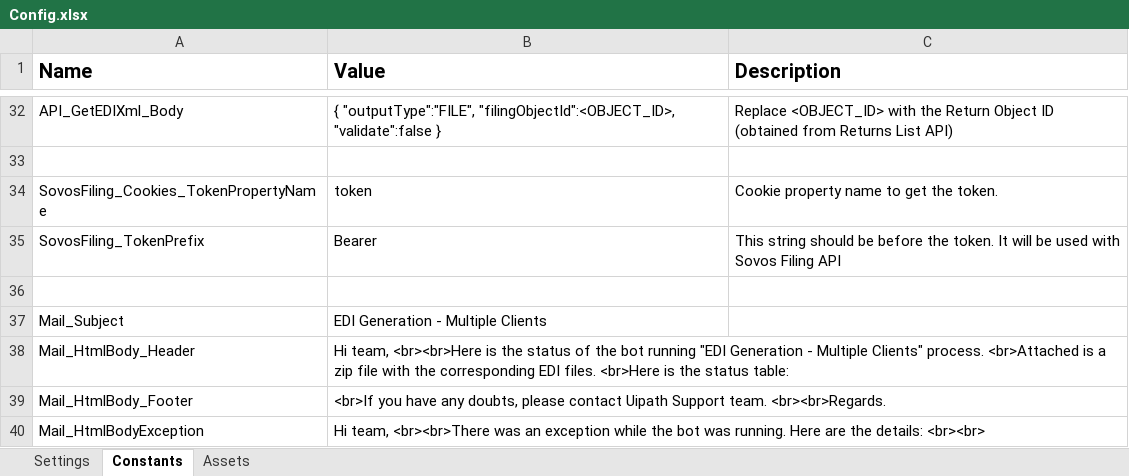
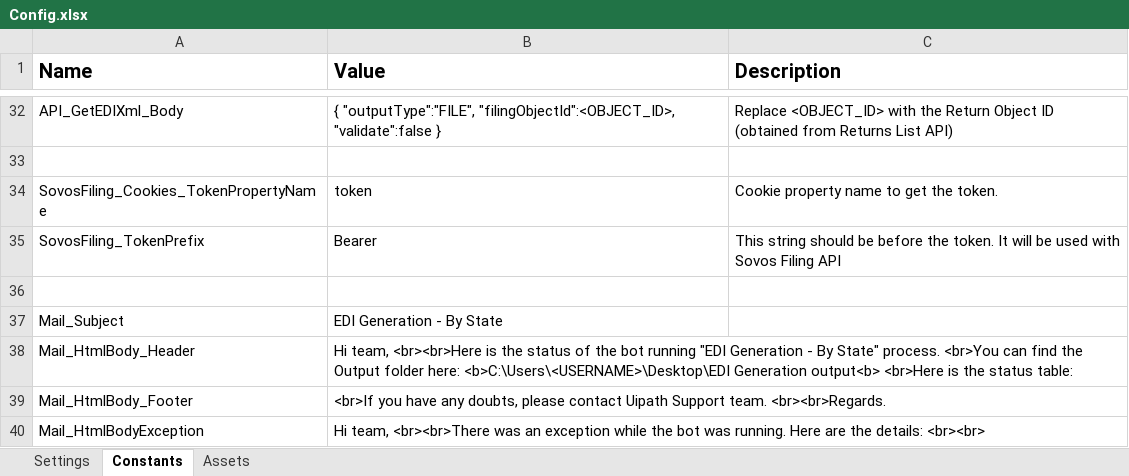
Before and after one commit to NahuelSovos98/SUT_STS_SF_EDIGeneration_ByState, an Excel workbook: Data/Config.xlsx, sheet Constants, drawn as a sheet; only a part is shown, gaps mark what is left out; values as stored, in another font and other column widths than the file's, no borders; the diff names each change by its address in the sheet, - before the commit and + after, or states it on an @@ line.

Commit message:
Argument was removed. User can pick only states in the form Legal entity was added in EDI file name and Status table. Bot won't delete the output folder anymore.

```diff
--- a/Data/Config.xlsx (sheet Constants)
+++ b/Data/Config.xlsx (sheet Constants)
-B37 (Value): EDI Generation - Multiple Clients
+B37 (Value): EDI Generation - By State
-B38 (Value): …Generation - Multiple Clients" process. <br>Attached is a zip file with the corresponding EDI files. <br>Here is…
+B38 (Value): …Generation - By State" process. <br>You can find the Output folder here: <b>C:\Users\<USERNAME>\Desktop\EDI Generation output<b> <br>Here is…
```
Also changed, not shown: sheet Settings, 6 other files.
